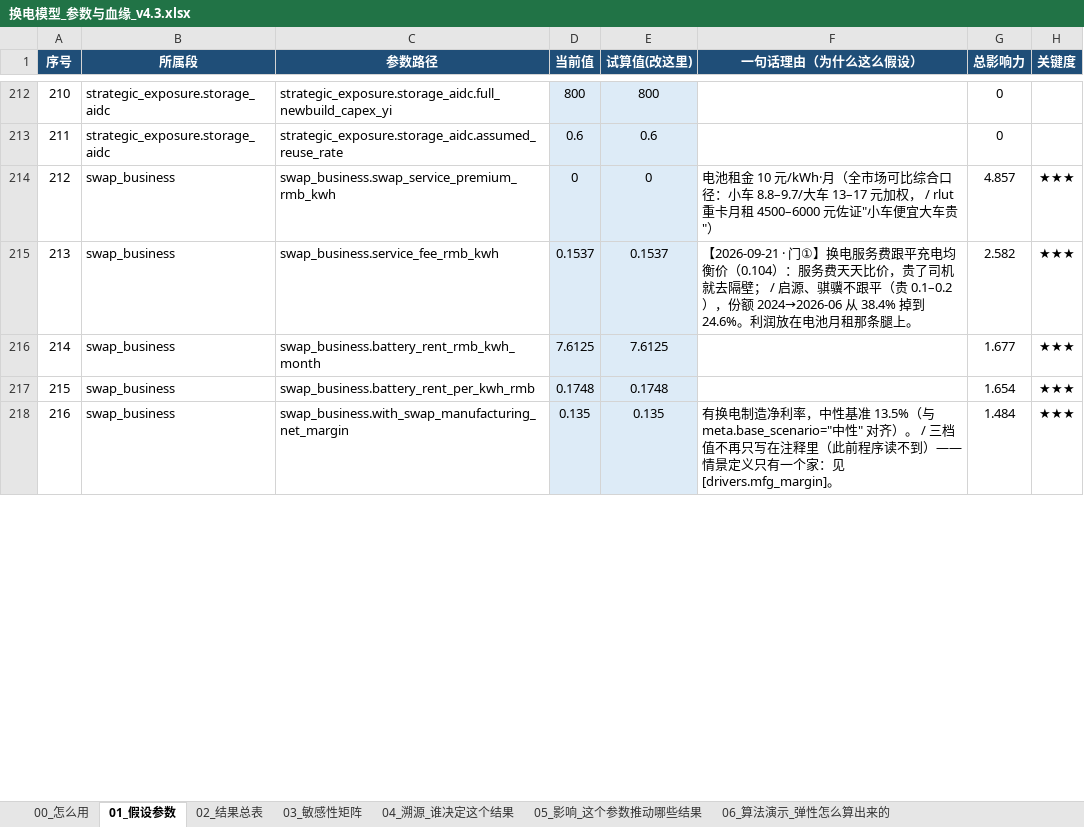
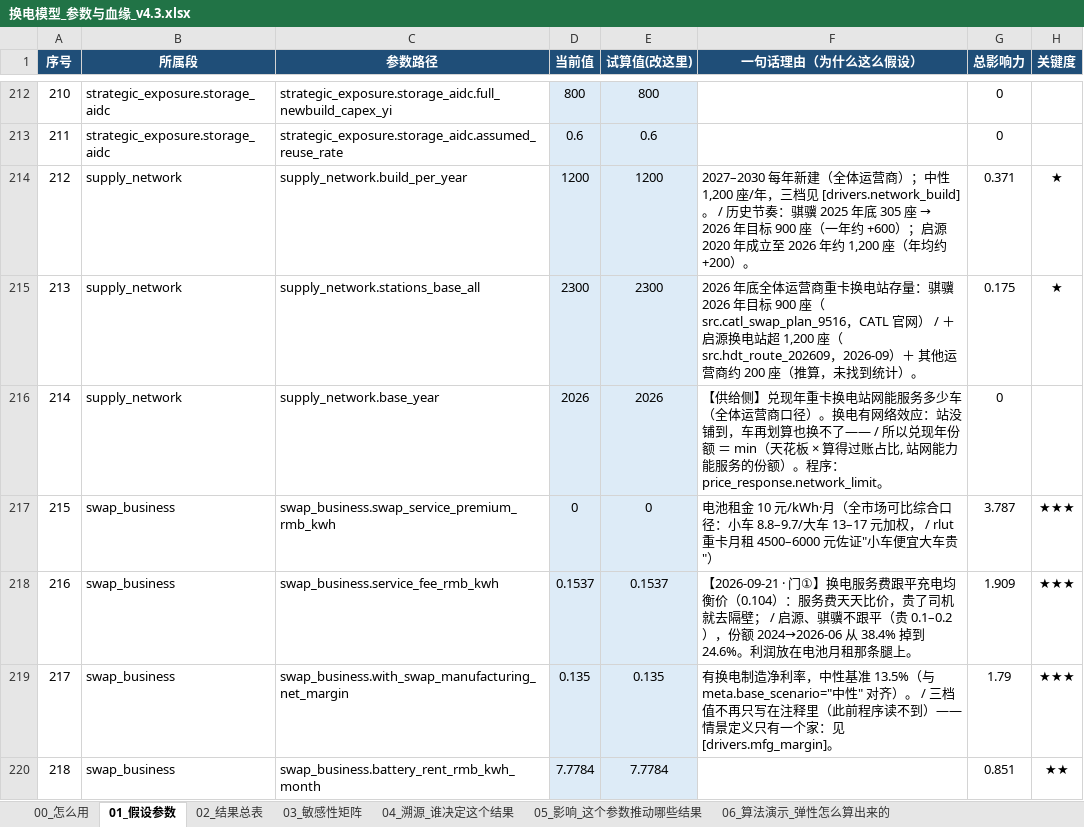
Before and after one commit to kedouzc/energy_ningde, an Excel workbook: 业务/换电/定量计算/换电战略决策模型_v4_3/outputs/换电模型_参数与血缘_v4.3.xlsx, sheet 01_假设参数, drawn as a sheet; only a part is shown, gaps mark what is left out; values as stored, in another font and other column widths than the file's, no borders; 1 other sheet too large or unreadable and not compared; removed rows and columns are numbered as before the commit, all else as after; the diff covers the shown part only; the diff names each change by its address in the sheet, - before the commit and + after, or states it on an @@ line.

```diff
--- a/业务/换电/定量计算/换电战略决策模型_v4_3/outputs/换电模型_参数与血缘_v4.3.xlsx (sheet 01_假设参数)
+++ b/业务/换电/定量计算/换电战略决策模型_v4_3/outputs/换电模型_参数与血缘_v4.3.xlsx (sheet 01_假设参数)
@@ column A (序号) renumbered from row 62 down @@
+row 214: 212 | supply_network | supply_network.build_per_year | 1200 | 1200 | 2027–2030 每年新建（全体运营商）；中性 1,200 座/年，三档见 [drivers.network_build]。 / 历史节奏：骐骥 2025 年底 305 座 → 2026 年目标 900 座（一年约 +600）；启源 2020 年成立至 2026 年约 1,200 座（年均约 +200）。 | 0.371 | ★
+row 215: 213 | supply_network | supply_network.stations_base_all | 2300 | 2300 | 2026 年底全体运营商重卡换电站存量：骐骥 2026 年目标 900 座（src.catl_swap_plan_9516，CATL 官网） / ＋ 启源换电站超 1,200 座（src.hdt_route_202609，2026-09）＋ 其他运营商约 200 座（推算，未找到统计）。 | 0.175 | ★
+row 216: 214 | supply_network | supply_network.base_year | 2026 | 2026 | 【供给侧】兑现年重卡换电站网能服务多少车（全体运营商口径）。换电有网络效应：站没铺到，车再划算也换不了—— / 所以兑现年份额 ＝ min（天花板 × 算得过账占比, 站网能力能服务的份额）。程序：price_response.network_limit。 | 0
-G217 (总影响力): 4.857
+G217 (总影响力): 3.787
-G218 (总影响力): 2.582
+G218 (总影响力): 1.909
-row 216: 214 | swap_business | swap_business.battery_rent_rmb_kwh_month | 7.6125 | 7.6125 |  | 1.677 | ★★★
-row 217: 215 | swap_business | swap_business.battery_rent_per_kwh_rmb | 0.1748 | 0.1748 |  | 1.654 | ★★★
-G219 (总影响力): 1.484
+G219 (总影响力): 1.79
+row 220: 218 | swap_business | swap_business.battery_rent_rmb_kwh_month | 7.7784 | 7.7784 |  | 0.851 | ★★
```
Also changed, not shown: 8 added rows, 7 removed rows, 1 moved row and 66 edited cells elsewhere in this sheet, sheet 04_溯源_谁决定这个结果, sheet 05_影响_这个参数推动哪些结果, sheet 02_结果总表, sheet 06_算法演示_弹性怎么算出来的, sheet 00_怎么用, 业务/换电/定量计算/换电战略决策模型_v4_3/outputs/换电决策树_v4.3.xlsx, 46 other files.
